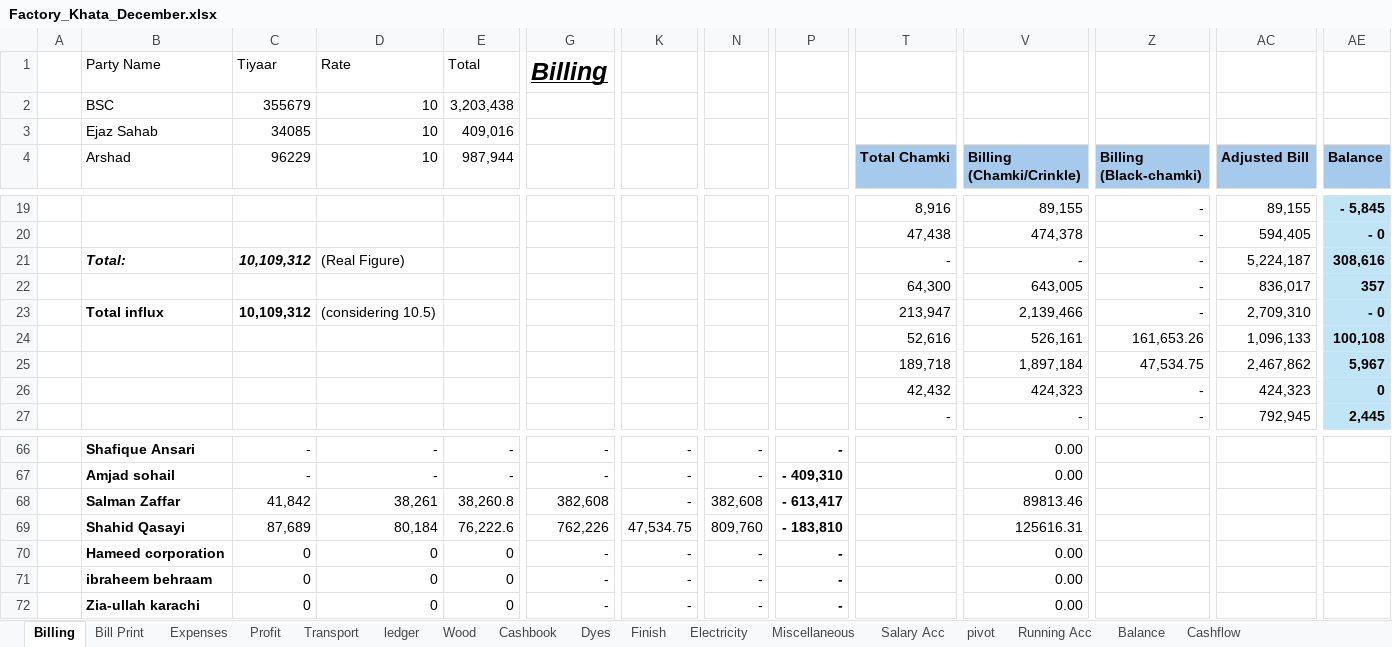
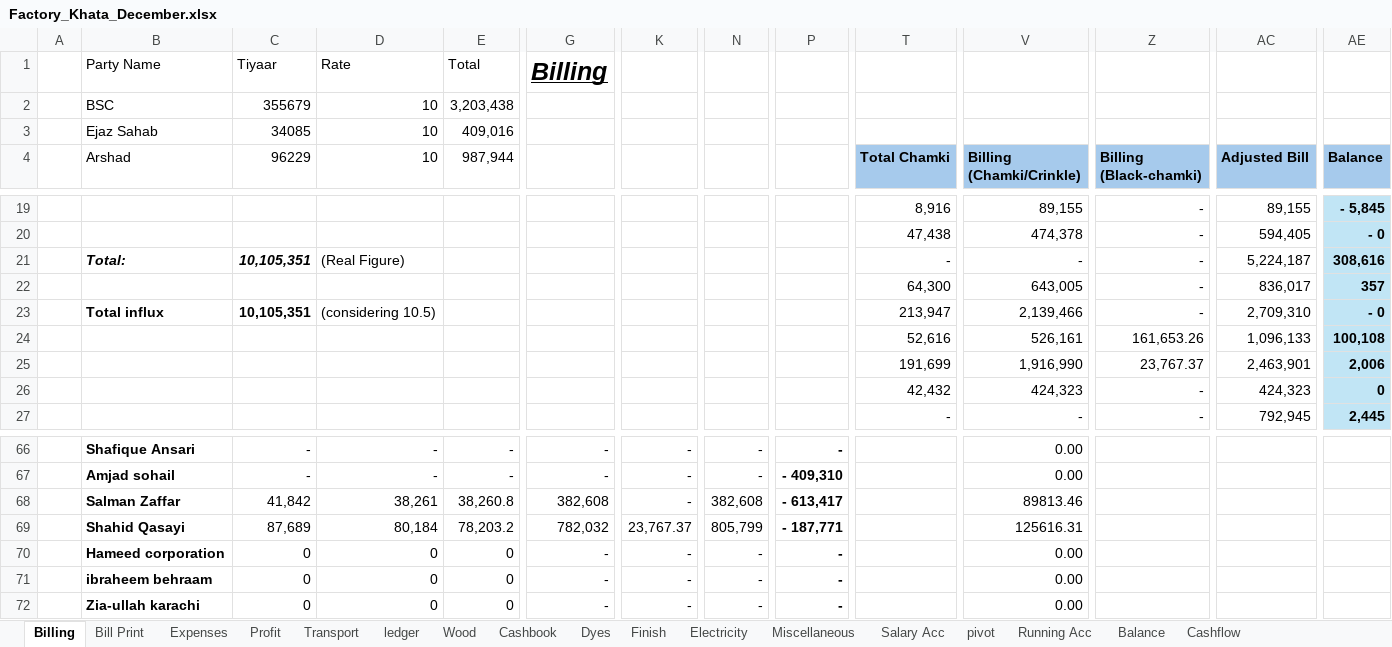
Before and after one commit to omerrazzaq4/AlHamd_Dec, an Excel workbook: Factory_Khata_December.xlsx, sheet Billing, drawn as a sheet; only a part is shown, gaps mark what is left out; values as stored, in another font and other column widths than the file's, no borders; table styles not drawn; the diff names each change by its address in the sheet, - before the commit and + after, or states it on an @@ line.

```diff
--- a/Factory_Khata_December.xlsx (sheet Billing)
+++ b/Factory_Khata_December.xlsx (sheet Billing)
-C21 (96229): 10,109,312
+C21 (96229): 10,105,351
-C23 (96229): 10,109,312
+C23 (96229): 10,105,351
-T25 (Total Chamki): 189,718
+T25 (Total Chamki): 191,699
-V25 (Billing (Chamki/Crinkle)): 1,897,184
+V25 (Billing (Chamki/Crinkle)): 1,916,990
-Z25 (Billing (Black-chamki)): 47,534.75
+Z25 (Billing (Black-chamki)): 23,767.37
-AC25 (Adjusted Bill): 2,467,862
+AC25 (Adjusted Bill): 2,463,901
-AE25 (Balance): 5,967
+AE25 (Balance): 2,006
-E69 (987,944): 76,222.6
+E69 (987,944): 78,203.2
-G69: 762,226
+G69: 782,032
-K69: 47,534.75
+K69: 23,767.37
-N69: 809,760
+N69: 805,799
-P69: - 183,810
+P69: - 187,771
```
Also changed, not shown: sheet Wood, sheet ledger, sheet Profit, sheet Bill Print, sheet Cashbook, sheet Expenses, 1 more sheet, hidden cells, charts or pictures.
